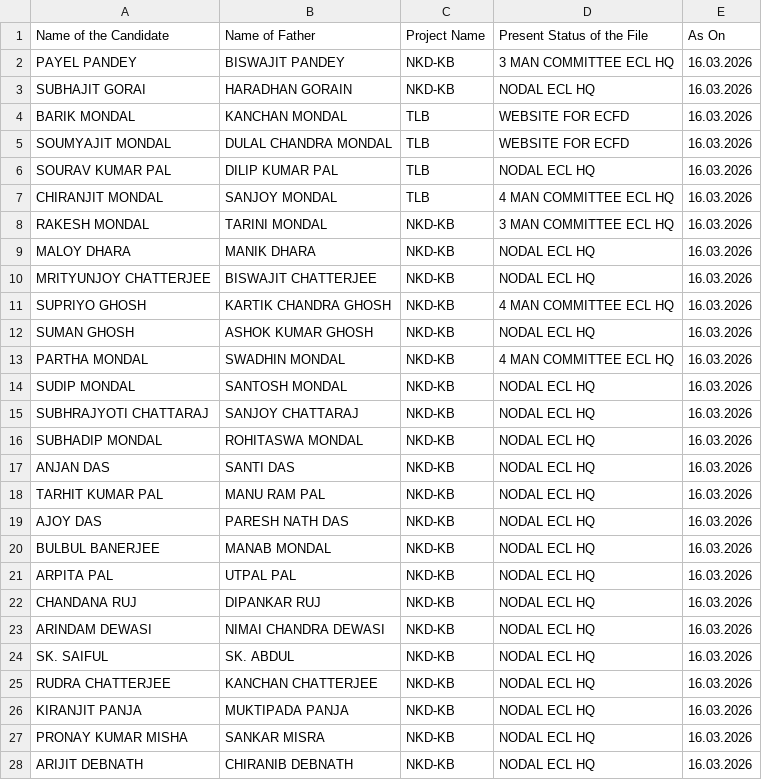
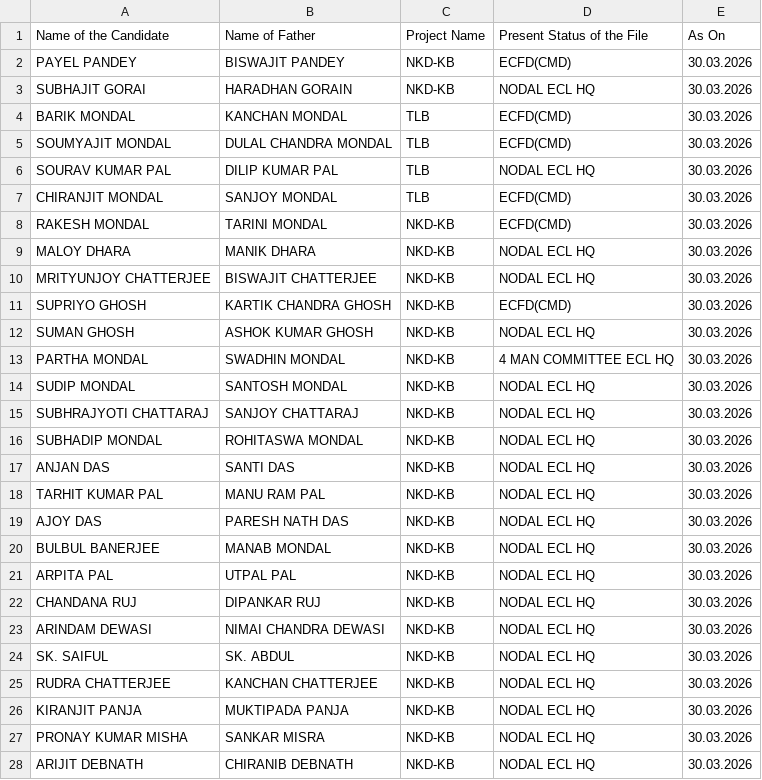
Before and after one commit to BankolaArea/BankolaArea.github.io, a CSV file: Land_Employment_File/data/under_process.csv, drawn as a sheet; only a part is shown; the diff covers the shown part only.

Commit message:
Update under_process.csv

```diff
--- a/Land_Employment_File/data/under_process.csv
+++ b/Land_Employment_File/data/under_process.csv
@@ -1,28 +1,28 @@
 Name of the Candidate,Name of Father,Project Name,Present Status of the File,As On
-PAYEL PANDEY,BISWAJIT PANDEY,NKD-KB,3 MAN COMMITTEE ECL HQ,16.03.2026
-SUBHAJIT GORAI,HARADHAN GORAIN,NKD-KB,NODAL ECL HQ,16.03.2026
-BARIK MONDAL,KANCHAN MONDAL,TLB,WEBSITE FOR ECFD,16.03.2026
-SOUMYAJIT MONDAL,DULAL CHANDRA MONDAL,TLB,WEBSITE FOR ECFD,16.03.2026
-SOURAV KUMAR PAL,DILIP KUMAR PAL,TLB,NODAL ECL HQ,16.03.2026
-CHIRANJIT MONDAL,SANJOY MONDAL,TLB,4 MAN COMMITTEE ECL HQ,16.03.2026
-RAKESH MONDAL,TARINI MONDAL,NKD-KB,3 MAN COMMITTEE ECL HQ,16.03.2026
-MALOY DHARA,MANIK DHARA,NKD-KB,NODAL ECL HQ,16.03.2026
-MRITYUNJOY CHATTERJEE,BISWAJIT CHATTERJEE,NKD-KB,NODAL ECL HQ,16.03.2026
-SUPRIYO GHOSH,KARTIK CHANDRA GHOSH,NKD-KB,4 MAN COMMITTEE ECL HQ,16.03.2026
-SUMAN GHOSH,ASHOK KUMAR GHOSH,NKD-KB,NODAL ECL HQ,16.03.2026
-PARTHA MONDAL,SWADHIN MONDAL,NKD-KB,4 MAN COMMITTEE ECL HQ,16.03.2026
-SUDIP MONDAL,SANTOSH MONDAL,NKD-KB,NODAL ECL HQ,16.03.2026
-SUBHRAJYOTI CHATTARAJ,SANJOY CHATTARAJ,NKD-KB,NODAL ECL HQ,16.03.2026
-SUBHADIP MONDAL,ROHITASWA MONDAL,NKD-KB,NODAL ECL HQ,16.03.2026
-ANJAN DAS,SANTI DAS,NKD-KB,NODAL ECL HQ,16.03.2026
-TARHIT KUMAR PAL,MANU RAM PAL,NKD-KB,NODAL ECL HQ,16.03.2026
-AJOY DAS,PARESH NATH DAS,NKD-KB,NODAL ECL HQ,16.03.2026
-BULBUL BANERJEE,MANAB MONDAL,NKD-KB,NODAL ECL HQ,16.03.2026
-ARPITA PAL ,UTPAL PAL,NKD-KB,NODAL ECL HQ,16.03.2026
-CHANDANA RUJ,DIPANKAR RUJ,NKD-KB,NODAL ECL HQ,16.03.2026
-ARINDAM DEWASI,NIMAI CHANDRA DEWASI,NKD-KB,NODAL ECL HQ,16.03.2026
-SK. SAIFUL,SK. ABDUL,NKD-KB,NODAL ECL HQ,16.03.2026
-RUDRA CHATTERJEE,KANCHAN CHATTERJEE,NKD-KB,NODAL ECL HQ,16.03.2026
-KIRANJIT PANJA ,MUKTIPADA PANJA,NKD-KB,NODAL ECL HQ,16.03.2026
-PRONAY KUMAR MISHA,SANKAR MISRA,NKD-KB,NODAL ECL HQ,16.03.2026
-ARIJIT DEBNATH ,CHIRANIB DEBNATH,NKD-KB,NODAL ECL HQ,16.03.2026
+PAYEL PANDEY,BISWAJIT PANDEY,NKD-KB,ECFD(CMD),30.03.2026
+SUBHAJIT GORAI,HARADHAN GORAIN,NKD-KB,NODAL ECL HQ,30.03.2026
+BARIK MONDAL,KANCHAN MONDAL,TLB,ECFD(CMD),30.03.2026
+SOUMYAJIT MONDAL,DULAL CHANDRA MONDAL,TLB,ECFD(CMD),30.03.2026
+SOURAV KUMAR PAL,DILIP KUMAR PAL,TLB,NODAL ECL HQ,30.03.2026
+CHIRANJIT MONDAL,SANJOY MONDAL,TLB,ECFD(CMD),30.03.2026
+RAKESH MONDAL,TARINI MONDAL,NKD-KB,ECFD(CMD),30.03.2026
+MALOY DHARA,MANIK DHARA,NKD-KB,NODAL ECL HQ,30.03.2026
+MRITYUNJOY CHATTERJEE,BISWAJIT CHATTERJEE,NKD-KB,NODAL ECL HQ,30.03.2026
+SUPRIYO GHOSH,KARTIK CHANDRA GHOSH,NKD-KB,ECFD(CMD),30.03.2026
+SUMAN GHOSH,ASHOK KUMAR GHOSH,NKD-KB,NODAL ECL HQ,30.03.2026
+PARTHA MONDAL,SWADHIN MONDAL,NKD-KB,4 MAN COMMITTEE ECL HQ,30.03.2026
+SUDIP MONDAL,SANTOSH MONDAL,NKD-KB,NODAL ECL HQ,30.03.2026
+SUBHRAJYOTI CHATTARAJ,SANJOY CHATTARAJ,NKD-KB,NODAL ECL HQ,30.03.2026
+SUBHADIP MONDAL,ROHITASWA MONDAL,NKD-KB,NODAL ECL HQ,30.03.2026
+ANJAN DAS,SANTI DAS,NKD-KB,NODAL ECL HQ,30.03.2026
+TARHIT KUMAR PAL,MANU RAM PAL,NKD-KB,NODAL ECL HQ,30.03.2026
+AJOY DAS,PARESH NATH DAS,NKD-KB,NODAL ECL HQ,30.03.2026
+BULBUL BANERJEE,MANAB MONDAL,NKD-KB,NODAL ECL HQ,30.03.2026
+ARPITA PAL ,UTPAL PAL,NKD-KB,NODAL ECL HQ,30.03.2026
+CHANDANA RUJ,DIPANKAR RUJ,NKD-KB,NODAL ECL HQ,30.03.2026
+ARINDAM DEWASI,NIMAI CHANDRA DEWASI,NKD-KB,NODAL ECL HQ,30.03.2026
+SK. SAIFUL,SK. ABDUL,NKD-KB,NODAL ECL HQ,30.03.2026
+RUDRA CHATTERJEE,KANCHAN CHATTERJEE,NKD-KB,NODAL ECL HQ,30.03.2026
+KIRANJIT PANJA ,MUKTIPADA PANJA,NKD-KB,NODAL ECL HQ,30.03.2026
+PRONAY KUMAR MISHA,SANKAR MISRA,NKD-KB,NODAL ECL HQ,30.03.2026
+ARIJIT DEBNATH ,CHIRANIB DEBNATH,NKD-KB,NODAL ECL HQ,30.03.2026
```
Also changed, not shown: 3 added rows and 18 edited cells elsewhere in this file.
